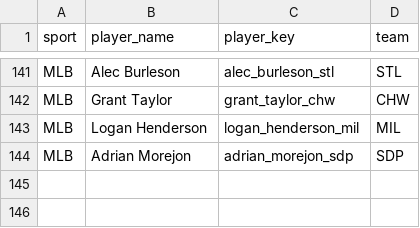
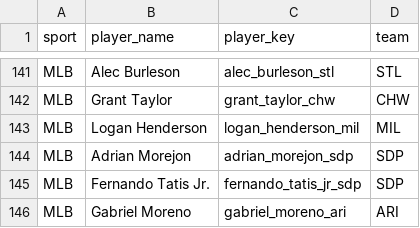
Before and after one commit to jeffwarr4/stinger-assets, a CSV file: data/players_to_fetch.csv, drawn as a sheet; only a part is shown, gaps mark what is left out.

```diff
--- a/data/players_to_fetch.csv
+++ b/data/players_to_fetch.csv
@@ -144 +144,3 @@ MLB,Logan Henderson,logan_henderson_mil,MIL
 MLB,Adrian Morejon,adrian_morejon_sdp,SDP
+MLB,Fernando Tatis Jr.,fernando_tatis_jr_sdp,SDP
+MLB,Gabriel Moreno,gabriel_moreno_ari,ARI
```
Also changed, not shown: data/espn_headshots_map.csv, 2 other files.
